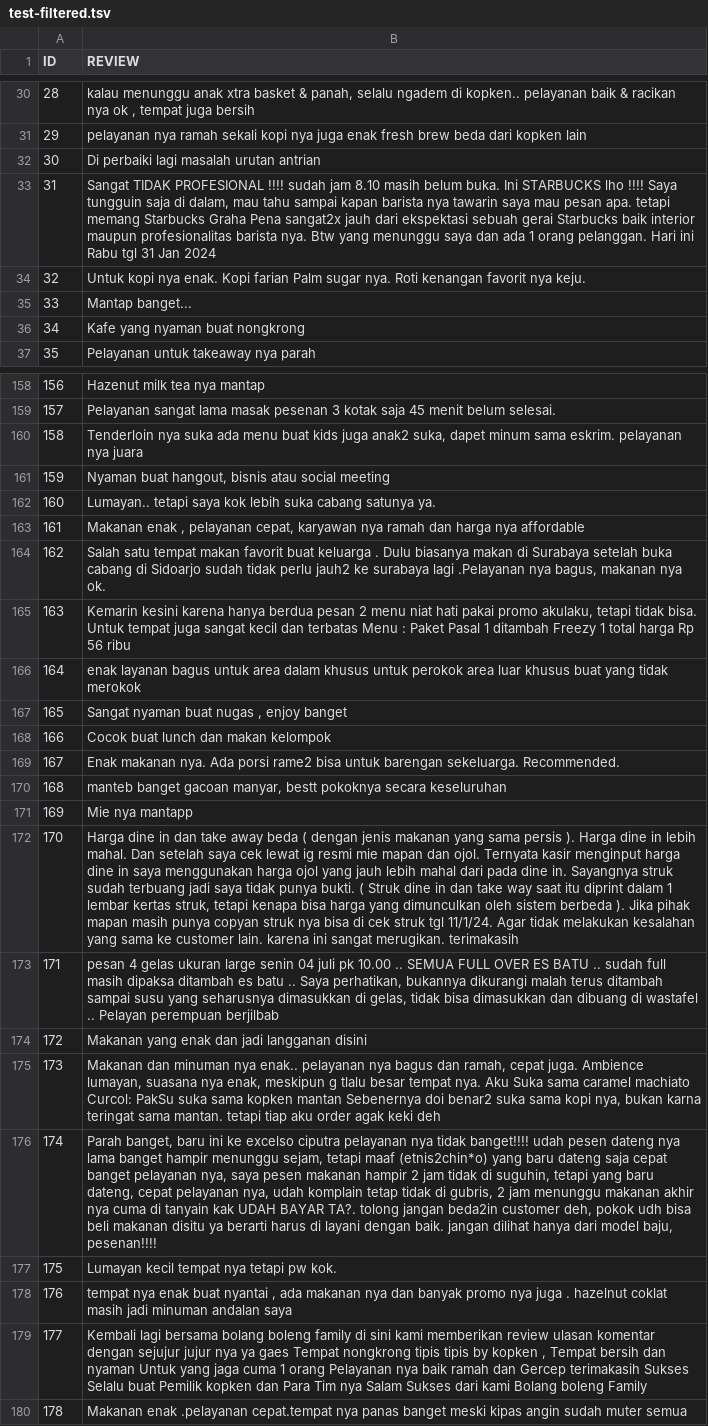
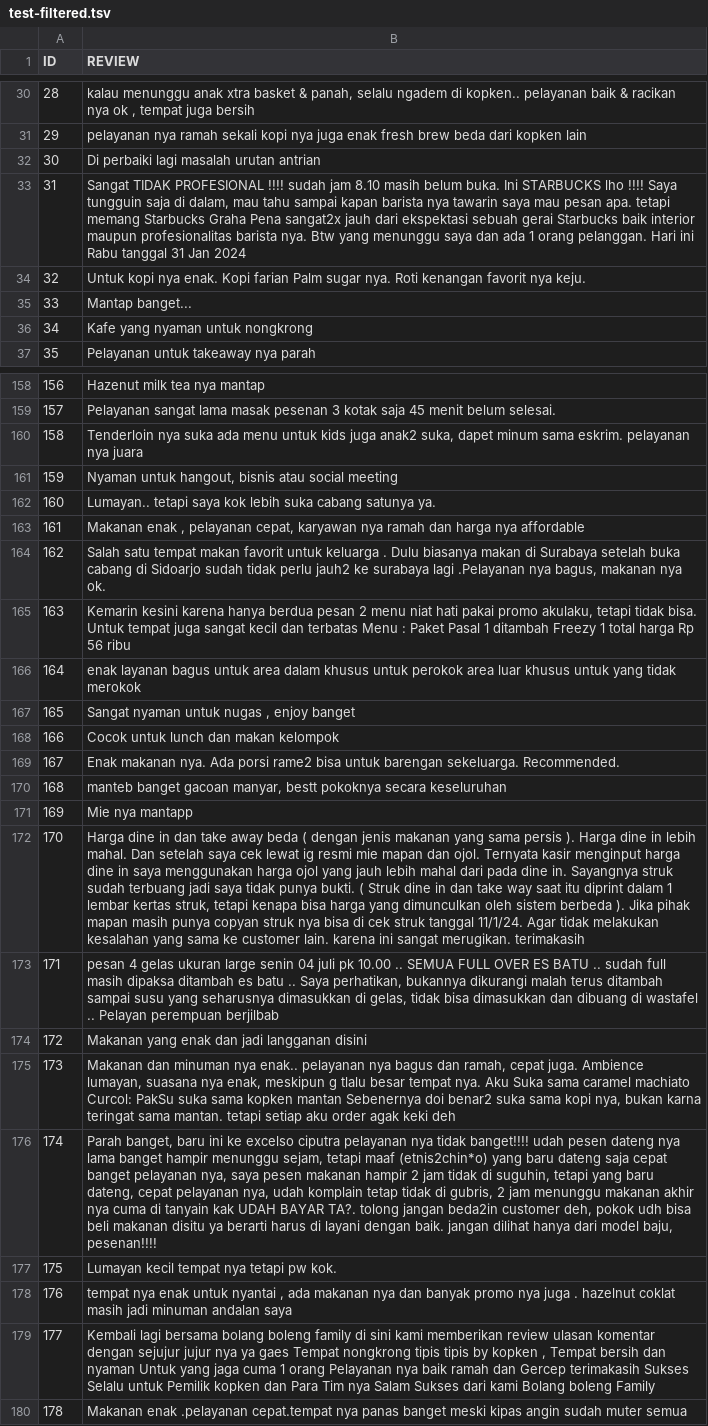
Before and after one commit to mikeleo03/Customer-Review-ML-Case, a TSV file: dataset/test-filtered.tsv, drawn as a sheet; only a part is shown, gaps mark what is left out; the diff covers the shown part only; the diff names each change by its address in the sheet, - before the commit and + after, or states it on an @@ line.

```diff
--- a/dataset/test-filtered.tsv
+++ b/dataset/test-filtered.tsv
-B33 (REVIEW): …ini Rabu tgl 31 Jan…
+B33 (REVIEW): …ini Rabu tanggal 31 Jan…
-B36 (REVIEW): Kafe yang nyaman buat nongkrong
+B36 (REVIEW): Kafe yang nyaman untuk nongkrong
-B160 (REVIEW): …ada menu buat kids juga…
+B160 (REVIEW): …ada menu untuk kids juga…
-B161 (REVIEW): Nyaman buat hangout, bisnis…
+B161 (REVIEW): Nyaman untuk hangout, bisnis…
-B164 (REVIEW): …makan favorit buat keluarga .…
+B164 (REVIEW): …makan favorit untuk keluarga .…
-B166 (REVIEW): …luar khusus buat yang tidak…
+B166 (REVIEW): …luar khusus untuk yang tidak…
-B167 (REVIEW): Sangat nyaman buat nugas , enjoy banget
+B167 (REVIEW): Sangat nyaman untuk nugas , enjoy banget
-B168 (REVIEW): Cocok buat lunch dan makan kelompok
+B168 (REVIEW): Cocok untuk lunch dan makan kelompok
-B172 (REVIEW): …cek struk tgl 11/1/24. Agar…
+B172 (REVIEW): …cek struk tanggal 11/1/24. Agar…
-B175 (REVIEW): …mantan. tetapi tiap aku order…
+B175 (REVIEW): …mantan. tetapi setiap aku order…
-B178 (REVIEW): …nya enak buat nyantai ,…
+B178 (REVIEW): …nya enak untuk nyantai ,…
-B179 (REVIEW): …Sukses Selalu buat Pemilik kopken…
+B179 (REVIEW): …Sukses Selalu untuk Pemilik kopken…
```
Also changed, not shown: 55 edited cells elsewhere in this file, checkpoint/preprocessed-4.csv, checkpoint/test-preprocessed-4.csv, 5 other files.
